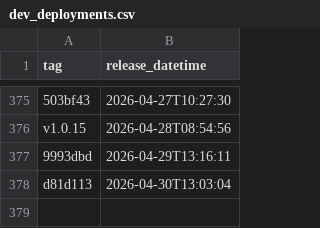
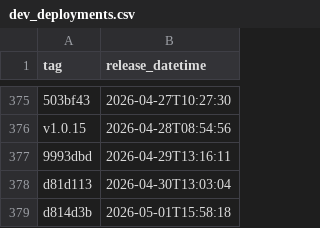
Before and after one commit to NHSDigital/eps-assist-me, a CSV file: _data/dev_deployments.csv, drawn as a sheet; only a part is shown, gaps mark what is left out; the diff names each change by its address in the sheet, - before the commit and + after, or states it on an @@ line.

```diff
--- a/_data/dev_deployments.csv
+++ b/_data/dev_deployments.csv
+row 379: d814d3b | 2026-05-01T15:58:18
```
Also changed, not shown: 1 other file.
